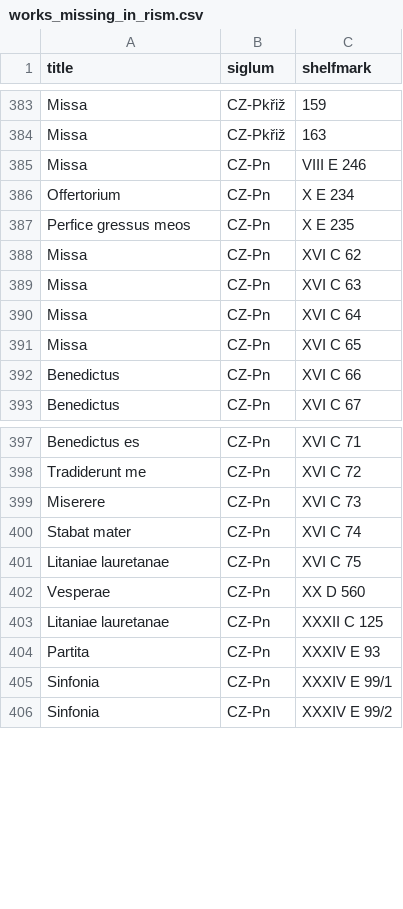
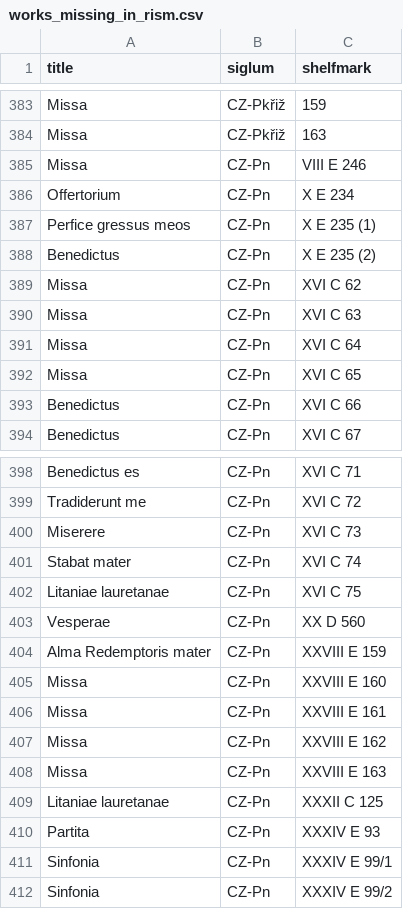
Before and after one commit to edition-esser-skala/tuma-catalogue-of-works, a CSV file: data/works_missing_in_rism.csv, drawn as a sheet; only a part is shown, gaps mark what is left out.

```diff
--- a/data/works_missing_in_rism.csv
+++ b/data/works_missing_in_rism.csv
@@ -386,3 +386,4 @@ Missa,CZ-Pn,VIII E 246
 Offertorium,CZ-Pn,X E 234
-Perfice gressus meos,CZ-Pn,X E 235
+Perfice gressus meos,CZ-Pn,X E 235 (1)
+Benedictus,CZ-Pn,X E 235 (2)
 Missa,CZ-Pn,XVI C 62
@@ -402,2 +403,7 @@ Litaniae lauretanae,CZ-Pn,XVI C 75
 Vesperae,CZ-Pn,XX D 560
+Alma Redemptoris mater,CZ-Pn,XXVIII E 159
+Missa,CZ-Pn,XXVIII E 160
+Missa,CZ-Pn,XXVIII E 161
+Missa,CZ-Pn,XXVIII E 162
+Missa,CZ-Pn,XXVIII E 163
 Litaniae lauretanae,CZ-Pn,XXXII C 125
```
Also changed, not shown: data/catalogue_works.csv, data/works_in_rism.csv, 8 other files.
